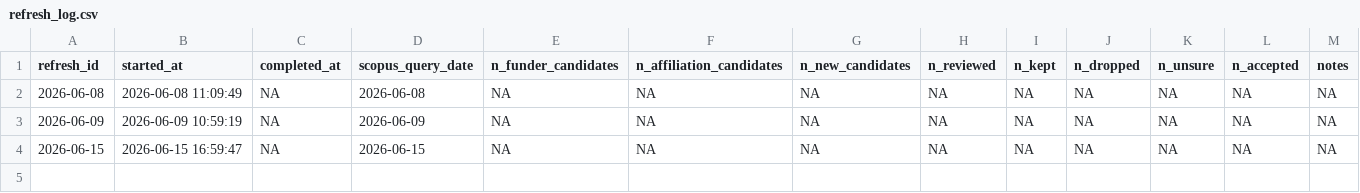
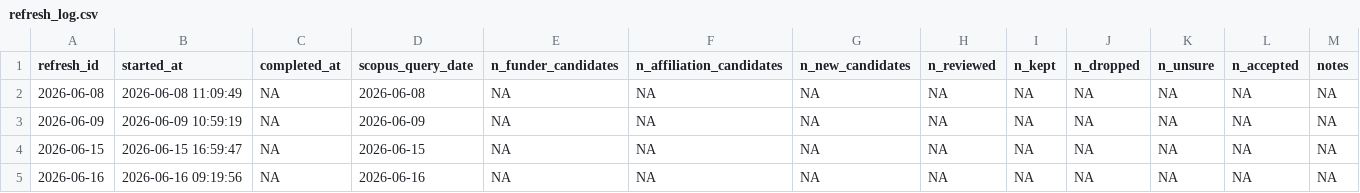
Before and after one commit to lucy-dwr/dwr-pub-inventory, a CSV file: data/refresh_log.csv, drawn as a sheet; the diff names each change by its address in the sheet, - before the commit and + after, or states it on an @@ line.

```diff
--- a/data/refresh_log.csv
+++ b/data/refresh_log.csv
+row 5: 2026-06-16 | 2026-06-16 09:19:56 | NA | 2026-06-16 | NA | NA | NA | NA | NA | NA | NA | NA | NA
```
Also changed, not shown: data/decisions/funding_review_decisions.csv.
